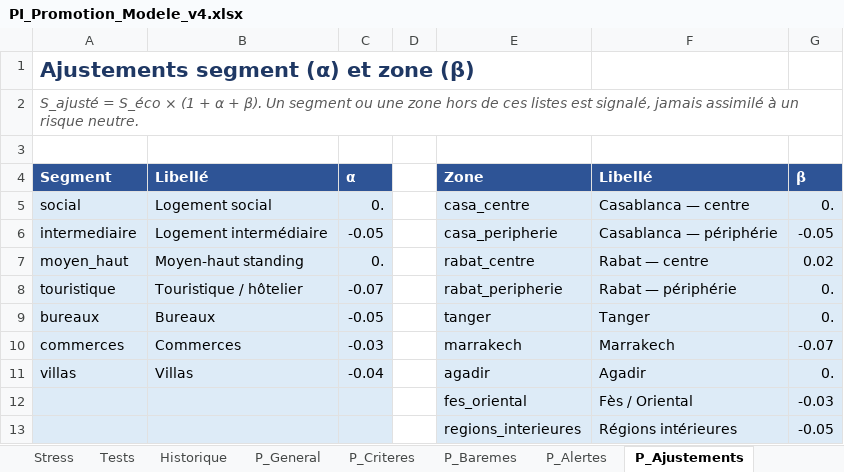
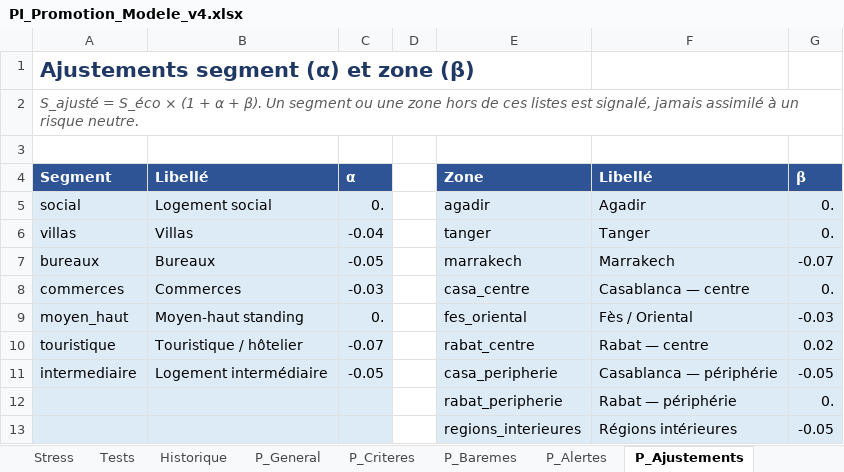
Before and after one commit to tariqeddoumi/pi-scoring-claude, an Excel workbook: tools/excel/PI_Promotion_Modele_v4.xlsx, sheet P_Ajustements, drawn as a sheet; values as stored, in another font and other column widths than the file's, no borders; removed rows and columns are numbered as before the commit, all else as after; the diff names each change by its address in the sheet, - before the commit and + after, or states it on an @@ line.

```diff
--- a/tools/excel/PI_Promotion_Modele_v4.xlsx (sheet P_Ajustements)
+++ b/tools/excel/PI_Promotion_Modele_v4.xlsx (sheet P_Ajustements)
-E5 (Zone): casa_centre
+E5 (Zone): agadir
-F5 (Libellé): Casablanca — centre
+F5 (Libellé): Agadir
+row 6: villas | Villas | -0.04 |  | tanger | Tanger | 0.
+row 7: bureaux | Bureaux | -0.05 |  | marrakech | Marrakech | -0.07
+row 8: commerces | Commerces | -0.03 |  | casa_centre | Casablanca — centre | 0.
+row 9: moyen_haut | Moyen-haut standing | 0. |  | fes_oriental | Fès / Oriental | -0.03
+row 10: touristique | Touristique / hôtelier | -0.07 |  | rabat_centre | Rabat — centre | 0.02
-row 7: moyen_haut | Moyen-haut standing | 0. |  | rabat_centre | Rabat — centre | 0.02
-A12 (Segment): touristique
+A12 (Segment): (empty)
-B12 (Libellé): Touristique / hôtelier
+B12 (Libellé): (empty)
-C12 (α): -0.07
+C12 (α): (empty)
-row 9: bureaux | Bureaux | -0.05 |  | tanger | Tanger | 0.
-row 10: commerces | Commerces | -0.03 |  | marrakech | Marrakech | -0.07
-row 11: villas | Villas | -0.04 |  | agadir | Agadir | 0.
-row 12:  |  |  |  | fes_oriental | Fès / Oriental | -0.03
```
Also changed, not shown: sheet Saisie, sheet Resultat, sheet LisezMoi, sheet Calculateurs, sheet Portefeuille, sheet P_Referentiels, formulas that keep their value, 23 other files.
